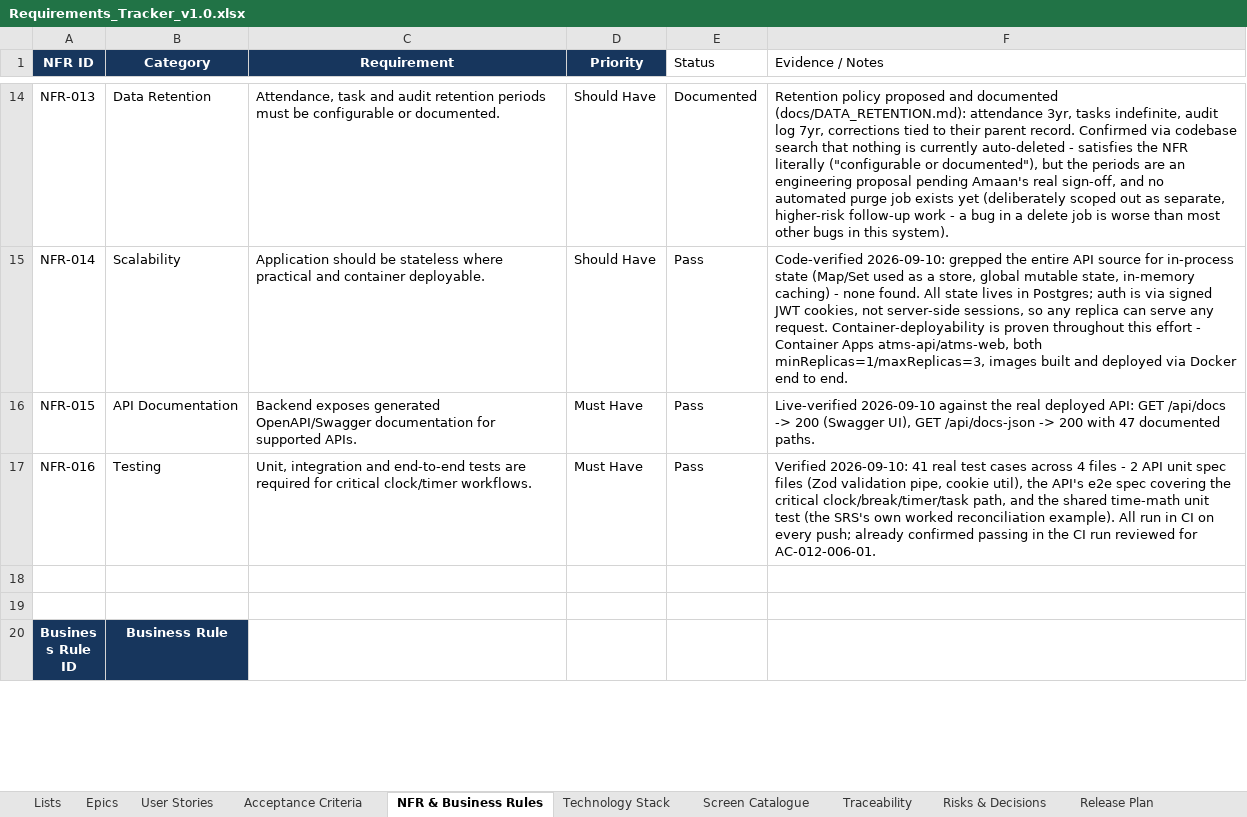
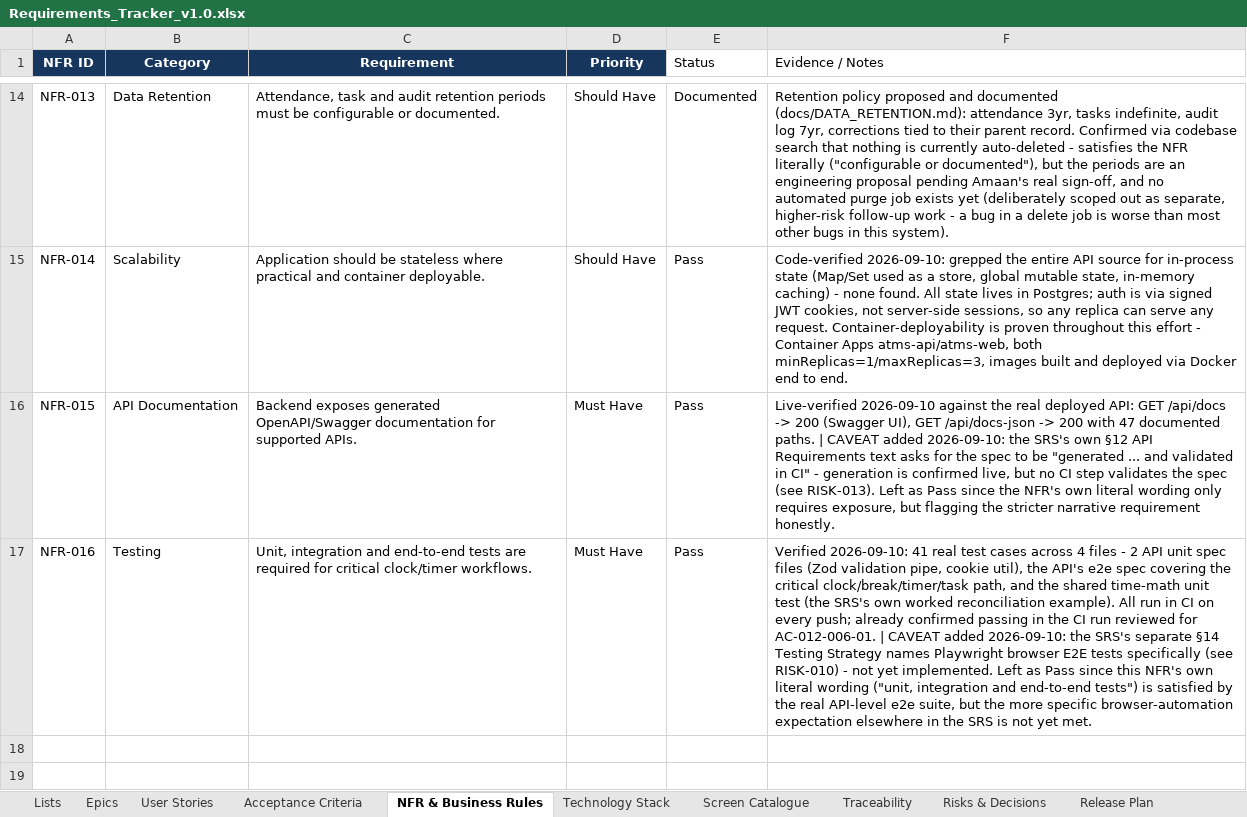
Before and after one commit to Amaanfaiz/Attendance-Task-Management-System, an Excel workbook: docs/Requirements_Tracker_v1.0.xlsx, sheet NFR & Business Rules, drawn as a sheet; only a part is shown, gaps mark what is left out; the shorter side is filled out with more unchanged rows; values as stored, in another font and other column widths than the file's, no borders; the diff names each change by its address in the sheet, - before the commit and + after, or states it on an @@ line.

```diff
--- a/docs/Requirements_Tracker_v1.0.xlsx (sheet NFR & Business Rules)
+++ b/docs/Requirements_Tracker_v1.0.xlsx (sheet NFR & Business Rules)
-F16 (Evidence / Notes): …documented paths.
+F16 (Evidence / Notes): …documented paths. | CAVEAT added 2026-09-10: the SRS's own §12 API Requirements text asks for the spec to be "generated ... and validated in CI" - generation is confirmed live, but no CI step validates the spec (see RISK-013). Left as Pass since the NFR's own literal wording only requires exposure, but flagging the stricter narrative requirement honestly.
-F17 (Evidence / Notes): …for AC-012-006-01.
+F17 (Evidence / Notes): …for AC-012-006-01. | CAVEAT added 2026-09-10: the SRS's separate §14 Testing Strategy names Playwright browser E2E tests specifically (see RISK-010) - not yet implemented. Left as Pass since this NFR's own literal wording ("unit, integration and end-to-end tests") is satisfied by the real API-level e2e suite, but the more specific browser-automation expectation elsewhere in the SRS is not yet met.
```
Also changed, not shown: sheet Risks & Decisions, sheet Dashboard, sheet Epics, charts or pictures.
